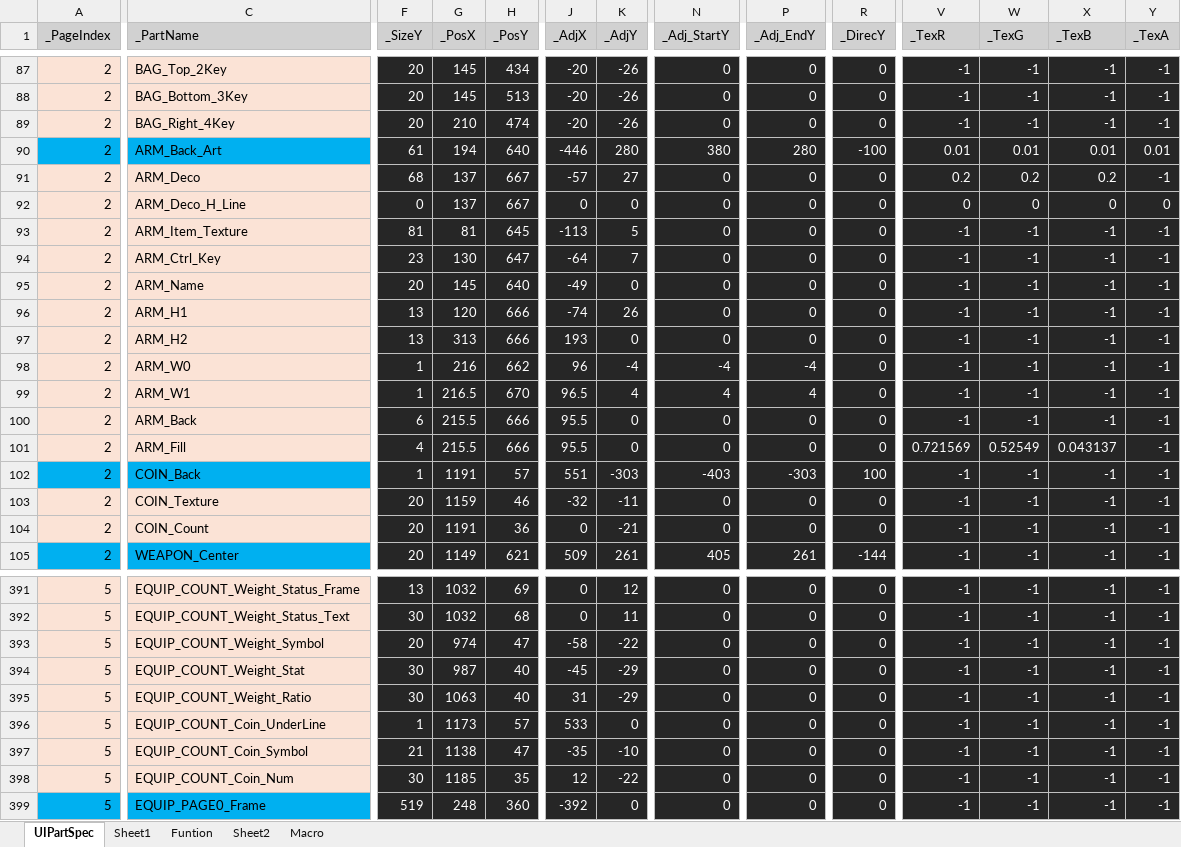
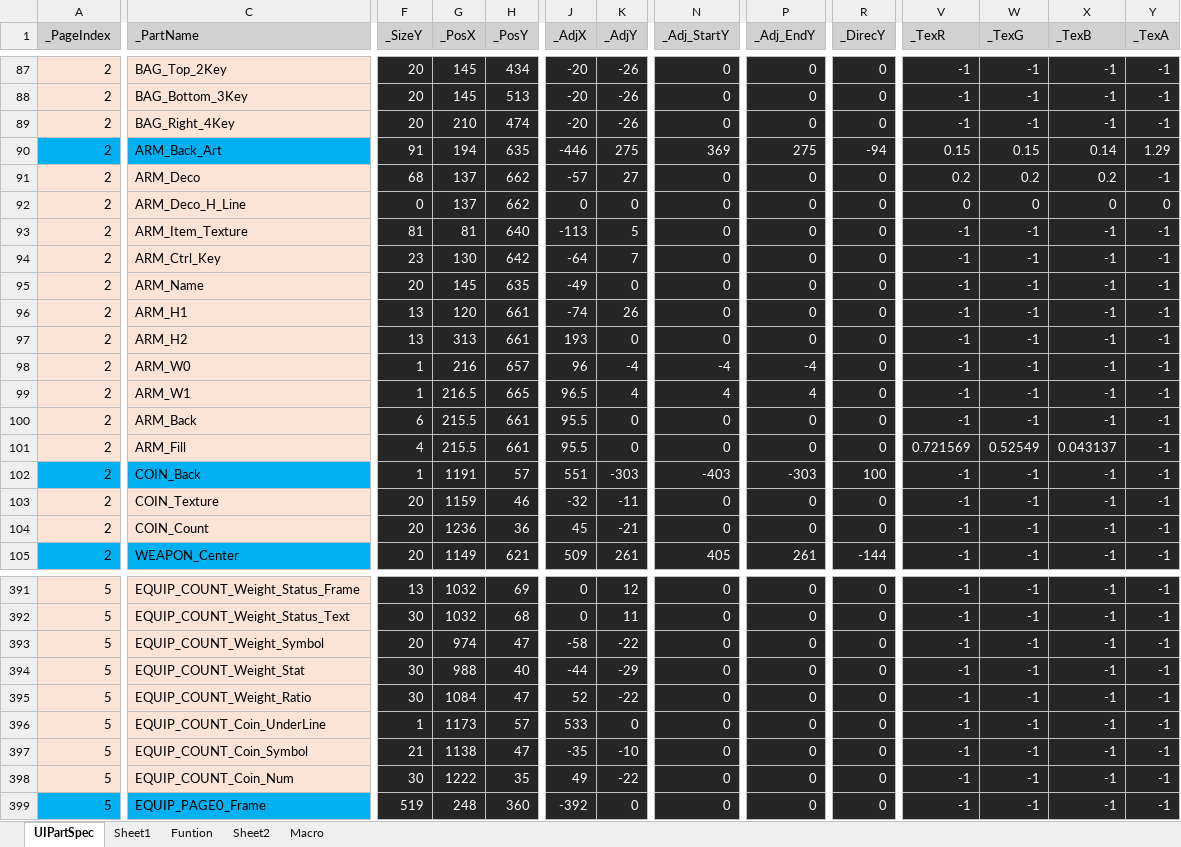
Before and after one commit to rlatjddyd92/Dx11_LiesOfP, an Excel workbook: Framework_DX11/Tools/Bin/DataFiles/UIPartSpec.xlsx, sheet UIPartSpec, drawn as a sheet; only a part is shown, gaps mark what is left out; values as stored, in another font and other column widths than the file's, no borders; the diff covers the shown part only; the diff names each change by its address in the sheet, - before the commit and + after, or states it on an @@ line.

```diff
--- a/Framework_DX11/Tools/Bin/DataFiles/UIPartSpec.xlsx (sheet UIPartSpec)
+++ b/Framework_DX11/Tools/Bin/DataFiles/UIPartSpec.xlsx (sheet UIPartSpec)
-F90 (_SizeY): 61
+F90 (_SizeY): 91
-H90 (_PosY): 640
+H90 (_PosY): 635
-K90 (_AdjY): 280
+K90 (_AdjY): 275
-N90 (_Adj_StartY): 380
+N90 (_Adj_StartY): 369
-P90 (_Adj_EndY): 280
+P90 (_Adj_EndY): 275
-R90 (_DirecY): -100
+R90 (_DirecY): -94
-V90 (_TexR): 0.01
+V90 (_TexR): 0.15
-W90 (_TexG): 0.01
+W90 (_TexG): 0.15
-X90 (_TexB): 0.01
+X90 (_TexB): 0.14
-Y90 (_TexA): 0.01
+Y90 (_TexA): 1.29
-H91:H92 (_PosY): 667
+H91:H92 (_PosY): 662
-H93 (_PosY): 645
+H93 (_PosY): 640
-H94 (_PosY): 647
+H94 (_PosY): 642
-H95 (_PosY): 640
+H95 (_PosY): 635
-H96:H97 (_PosY): 666
+H96:H97 (_PosY): 661
-H98 (_PosY): 662
+H98 (_PosY): 657
-H99 (_PosY): 670
+H99 (_PosY): 665
-H100:H101 (_PosY): 666
+H100:H101 (_PosY): 661
-G104 (_PosX): 1191
+G104 (_PosX): 1236
-J104 (_AdjX): 0
+J104 (_AdjX): 45
-G394 (_PosX): 987
+G394 (_PosX): 988
-J394 (_AdjX): -45
+J394 (_AdjX): -44
-G395 (_PosX): 1063
+G395 (_PosX): 1084
-H395 (_PosY): 40
+H395 (_PosY): 47
-J395 (_AdjX): 31
+J395 (_AdjX): 52
-K395 (_AdjY): -29
+K395 (_AdjY): -22
-G398 (_PosX): 1185
+G398 (_PosX): 1222
-J398 (_AdjX): 12
+J398 (_AdjX): 49
```
Also changed, not shown: 135 edited cells elsewhere in this sheet, 32 other files.
